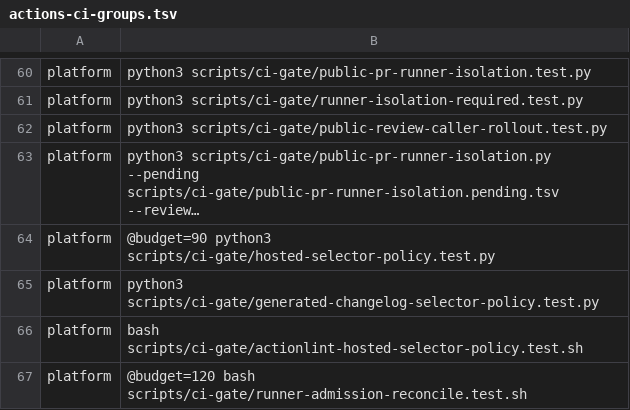
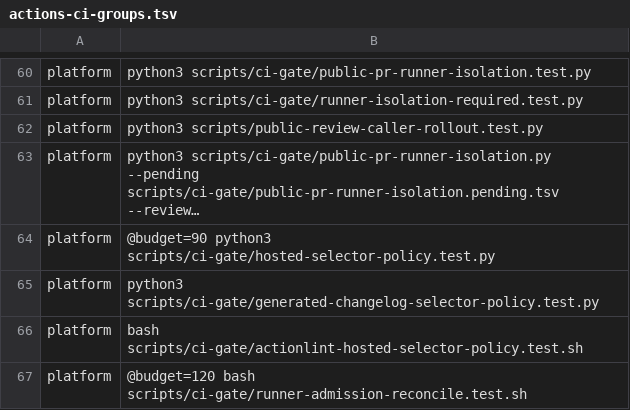
Before and after one commit to verJSON/.github, a TSV file: scripts/actions-ci-groups.tsv, drawn as a sheet; only a part is shown, gaps mark what is left out; long unchanged cells end in …; the diff names each change by its address in the sheet, - before the commit and + after, or states it on an @@ line.

```diff
--- a/scripts/actions-ci-groups.tsv
+++ b/scripts/actions-ci-groups.tsv
-B62: python3 scripts/ci-gate/public-review-caller-rollout.test.py
+B62: python3 scripts/public-review-caller-rollout.test.py
```
Also changed, not shown: 4 other files.
